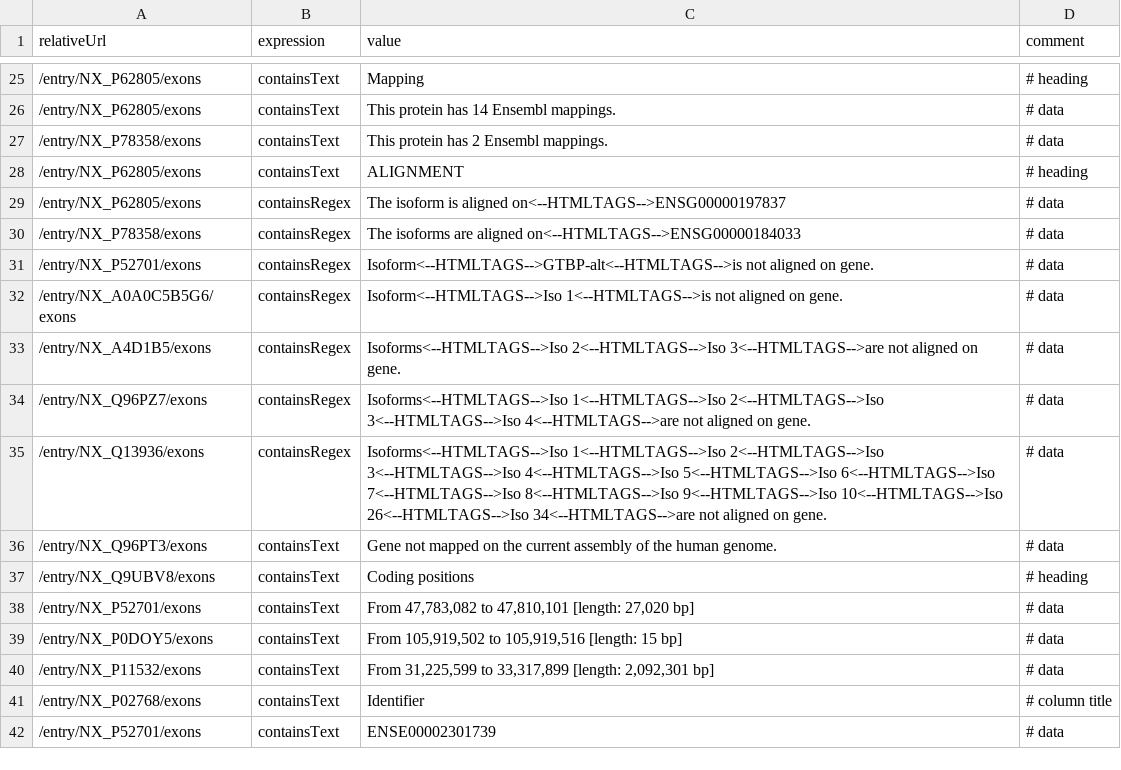
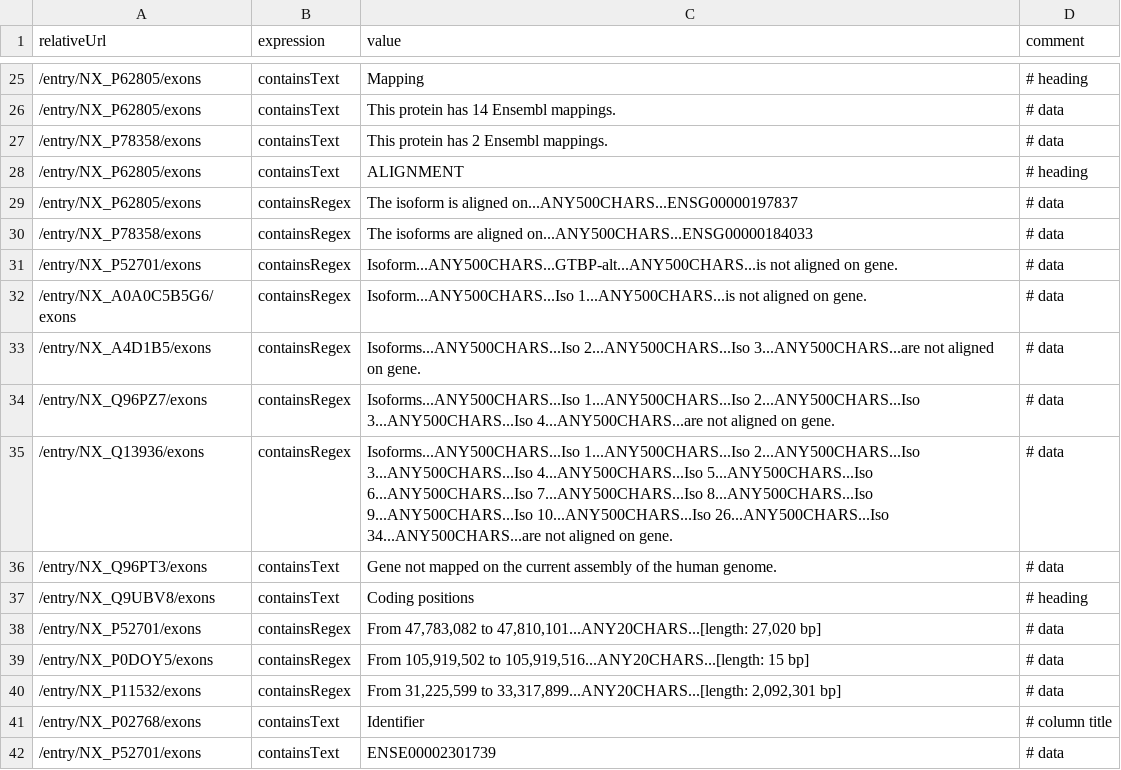
Before and after one commit to calipho-sib/nextprot-automated-qc, a TSV file: test-specs/exon-view.tsv, drawn as a sheet; only a part is shown, gaps mark what is left out.

Commit message:
adding exon  view

```diff
--- a/test-specs/exon-view.tsv
+++ b/test-specs/exon-view.tsv
@@ -28,14 +28,14 @@ relativeUrl	expression	value	comment
 /entry/NX_P62805/exons	containsText	ALIGNMENT	# heading
-/entry/NX_P62805/exons	containsRegex	The isoform is aligned on<--HTMLTAGS-->ENSG00000197837	# data
-/entry/NX_P78358/exons	containsRegex	The isoforms are aligned on<--HTMLTAGS-->ENSG00000184033	# data
-/entry/NX_P52701/exons	containsRegex	Isoform<--HTMLTAGS-->GTBP-alt<--HTMLTAGS-->is not aligned on gene.	# data
-/entry/NX_A0A0C5B5G6/exons	containsRegex	Isoform<--HTMLTAGS-->Iso 1<--HTMLTAGS-->is not aligned on gene.	# data
-/entry/NX_A4D1B5/exons	containsRegex	Isoforms<--HTMLTAGS-->Iso 2<--HTMLTAGS-->Iso 3<--HTMLTAGS-->are not aligned on gene.	# data
-/entry/NX_Q96PZ7/exons	containsRegex	Isoforms<--HTMLTAGS-->Iso 1<--HTMLTAGS-->Iso 2<--HTMLTAGS-->Iso 3<--HTMLTAGS-->Iso 4<--HTMLTAGS-->are not aligned on gene.	# data
-/entry/NX_Q13936/exons	containsRegex	Isoforms<--HTMLTAGS-->Iso 1<--HTMLTAGS-->Iso 2<--HTMLTAGS-->Iso 3<--HTMLTAGS-->Iso 4<--HTMLTAGS-->Iso 5<--HTMLTAGS-->Iso 6<--HTMLTAGS-->Iso 7<--HTMLTAGS-->Iso 8<--HTMLTAGS-->Iso 9<--HTMLTAGS-->Iso 10<--HTMLTAGS-->Iso 26<--HTMLTAGS-->Iso 34<--HTMLTAGS-->are not aligned on gene.	# data
+/entry/NX_P62805/exons	containsRegex	The isoform is aligned on...ANY500CHARS...ENSG00000197837	# data
+/entry/NX_P78358/exons	containsRegex	The isoforms are aligned on...ANY500CHARS...ENSG00000184033	# data
+/entry/NX_P52701/exons	containsRegex	Isoform...ANY500CHARS...GTBP-alt...ANY500CHARS...is not aligned on gene.	# data
+/entry/NX_A0A0C5B5G6/exons	containsRegex	Isoform...ANY500CHARS...Iso 1...ANY500CHARS...is not aligned on gene.	# data
+/entry/NX_A4D1B5/exons	containsRegex	Isoforms...ANY500CHARS...Iso 2...ANY500CHARS...Iso 3...ANY500CHARS...are not aligned on gene.	# data
+/entry/NX_Q96PZ7/exons	containsRegex	Isoforms...ANY500CHARS...Iso 1...ANY500CHARS...Iso 2...ANY500CHARS...Iso 3...ANY500CHARS...Iso 4...ANY500CHARS...are not aligned on gene.	# data
+/entry/NX_Q13936/exons	containsRegex	Isoforms...ANY500CHARS...Iso 1...ANY500CHARS...Iso 2...ANY500CHARS...Iso 3...ANY500CHARS...Iso 4...ANY500CHARS...Iso 5...ANY500CHARS...Iso 6...ANY500CHARS...Iso 7...ANY500CHARS...Iso 8...ANY500CHARS...Iso 9...ANY500CHARS...Iso 10...ANY500CHARS...Iso 26...ANY500CHARS...Iso 34...ANY500CHARS...are not aligned on gene.	# data
 /entry/NX_Q96PT3/exons	containsText	Gene not mapped on the current assembly of the human genome.	# data
 /entry/NX_Q9UBV8/exons	containsText	Coding positions	# heading
-/entry/NX_P52701/exons	containsText	From 47,783,082 to 47,810,101 [length: 27,020 bp]	# data
-/entry/NX_P0DOY5/exons	containsText	From 105,919,502 to 105,919,516 [length: 15 bp]	# data
-/entry/NX_P11532/exons	containsText	From 31,225,599 to 33,317,899 [length: 2,092,301 bp]	# data
+/entry/NX_P52701/exons	containsRegex	From 47,783,082 to 47,810,101...ANY20CHARS...[length: 27,020 bp]	# data
+/entry/NX_P0DOY5/exons	containsRegex	From 105,919,502 to 105,919,516...ANY20CHARS...[length: 15 bp]	# data
+/entry/NX_P11532/exons	containsRegex	From 31,225,599 to 33,317,899...ANY20CHARS...[length: 2,092,301 bp]	# data
 /entry/NX_P02768/exons	containsText	Identifier	# column title
```
Also changed, not shown: 2 other files.
